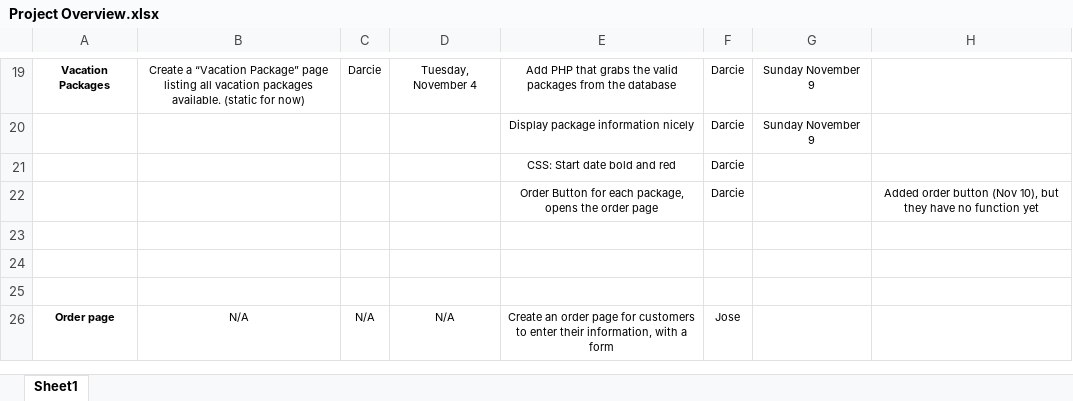
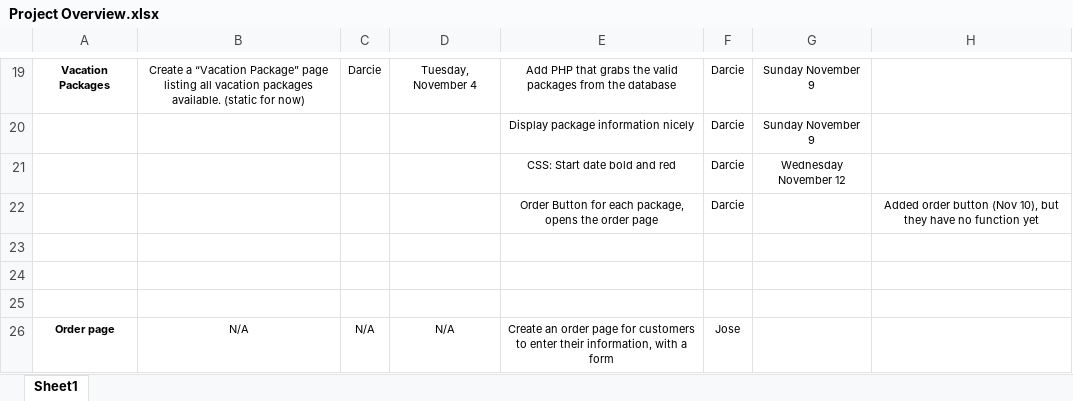
Before and after one commit to SAIT-OOSD-Team4/Group-Project, an Excel workbook: Project Overview.xlsx, sheet Sheet1, drawn as a sheet; only a part is shown, gaps mark what is left out; values as stored, in another font and other column widths than the file's, no borders; the diff names each change by its address in the sheet, - before the commit and + after, or states it on an @@ line.

```diff
--- a/Project Overview.xlsx (sheet Sheet1)
+++ b/Project Overview.xlsx (sheet Sheet1)
-G21: (empty)
+G21: Wednesday November 12
```
Also changed, not shown: 2 other files.
